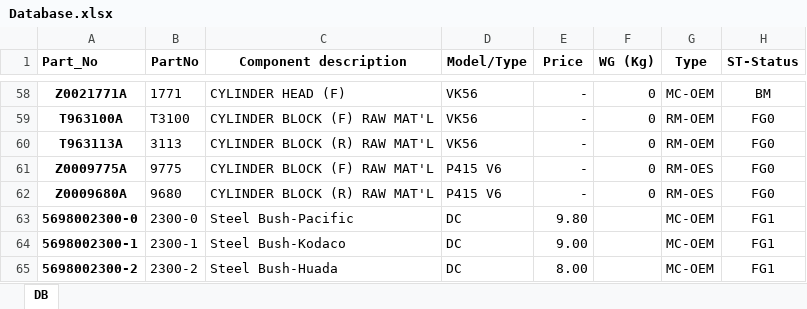
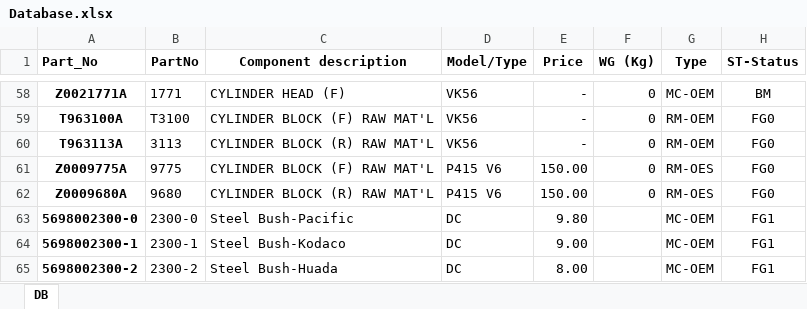
Before and after one commit to UtaiC/SIM-Delivery, an Excel workbook: Database.xlsx, sheet DB, drawn as a sheet; only a part is shown, gaps mark what is left out; values as stored, in another font and other column widths than the file's, no borders; the diff names each change by its address in the sheet, - before the commit and + after, or states it on an @@ line.

Commit message:
P415 Added

```diff
--- a/Database.xlsx (sheet DB)
+++ b/Database.xlsx (sheet DB)
-E61:E62 (Price): -
+E61:E62 (Price): 150.00
```
